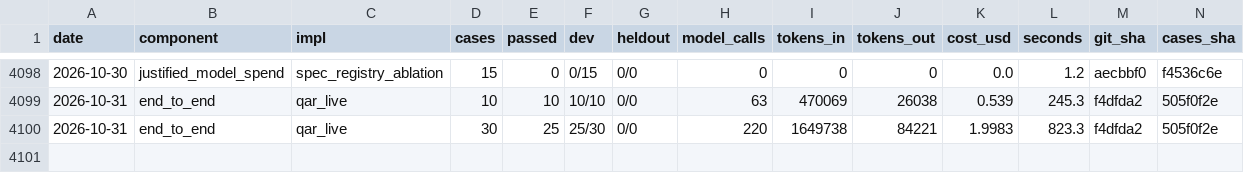
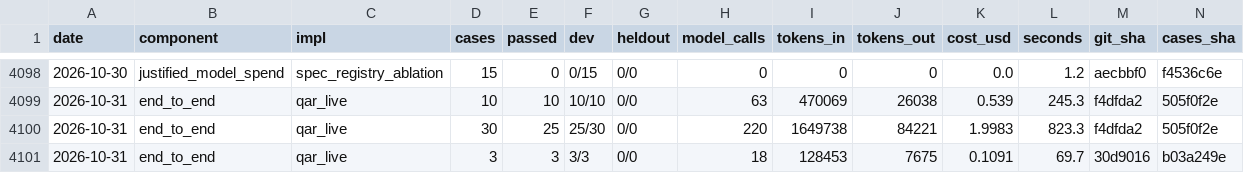
Before and after one commit to SpiritualData/quest-ai-runner, a CSV file: evaluation/components/results.csv, drawn as a sheet; only a part is shown, gaps mark what is left out; rows hold the shown columns only; the diff names each change by its address in the sheet, - before the commit and + after, or states it on an @@ line.

```diff
--- a/evaluation/components/results.csv
+++ b/evaluation/components/results.csv
+row 4101: 2026-10-31 | end_to_end | qar_live | 3 | 3 | 3/3 | 0/0 | 18 | 128453 | 7675 | 0.1091 | 69.7 | 30d9016 | b03a249e
```
